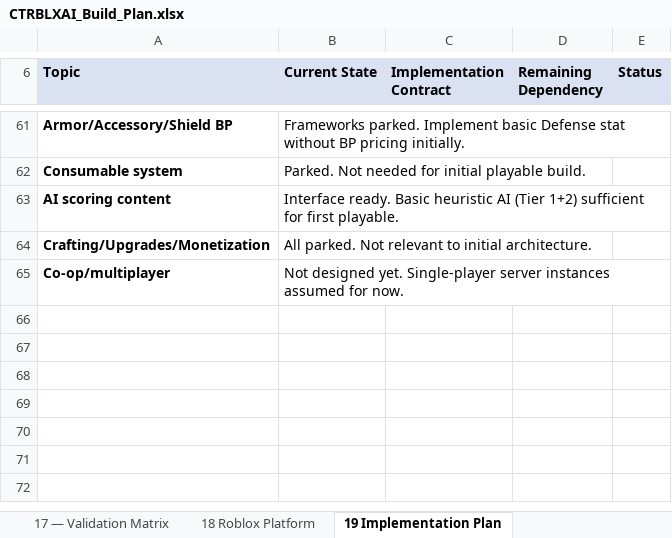
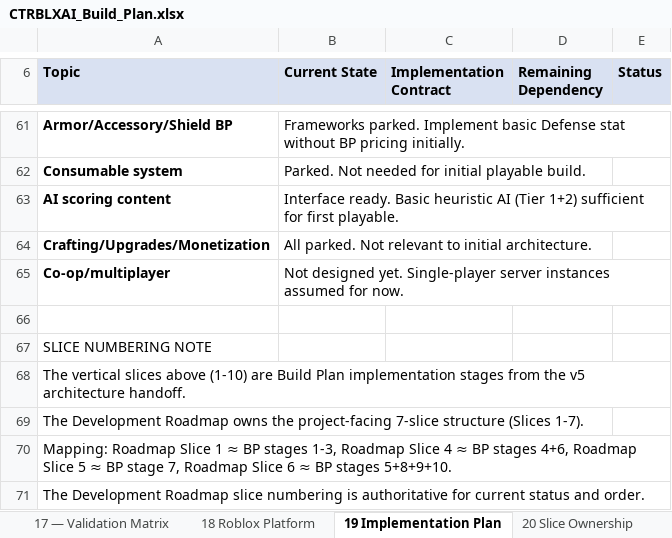
Before and after one commit to elsupremo09/CTRBLXAI, an Excel workbook: docs/CTRBLXAI_Build_Plan.xlsx, sheet 19 Implementation Plan, drawn as a sheet; only a part is shown, gaps mark what is left out; values as stored, in another font and other column widths than the file's, no borders; the diff names each change by its address in the sheet, - before the commit and + after, or states it on an @@ line.

```diff
--- a/docs/CTRBLXAI_Build_Plan.xlsx (sheet 19 Implementation Plan)
+++ b/docs/CTRBLXAI_Build_Plan.xlsx (sheet 19 Implementation Plan)
+sheet tab: 20 Slice Ownership
+row 66: (empty)
+row 67: SLICE NUMBERING NOTE
+row 68: The vertical slices above (1-10) are Build Plan implementation stages from the v5 architecture handoff.
+row 69: The Development Roadmap owns the project-facing 7-slice structure (Slices 1-7).
+row 70: Mapping: Roadmap Slice 1 ≈ BP stages 1-3, Roadmap Slice 4 ≈ BP stages 4+6, Roadmap Slice 5 ≈ BP stage 7, Roadmap Slice 6 ≈ BP stages 5+8+9+10.
+row 71: The Development Roadmap slice numbering is authoritative for current status and order.
```
Also changed, not shown: docs/CTRBLXAI_Development_Roadmap.xlsx, 11 other files.
